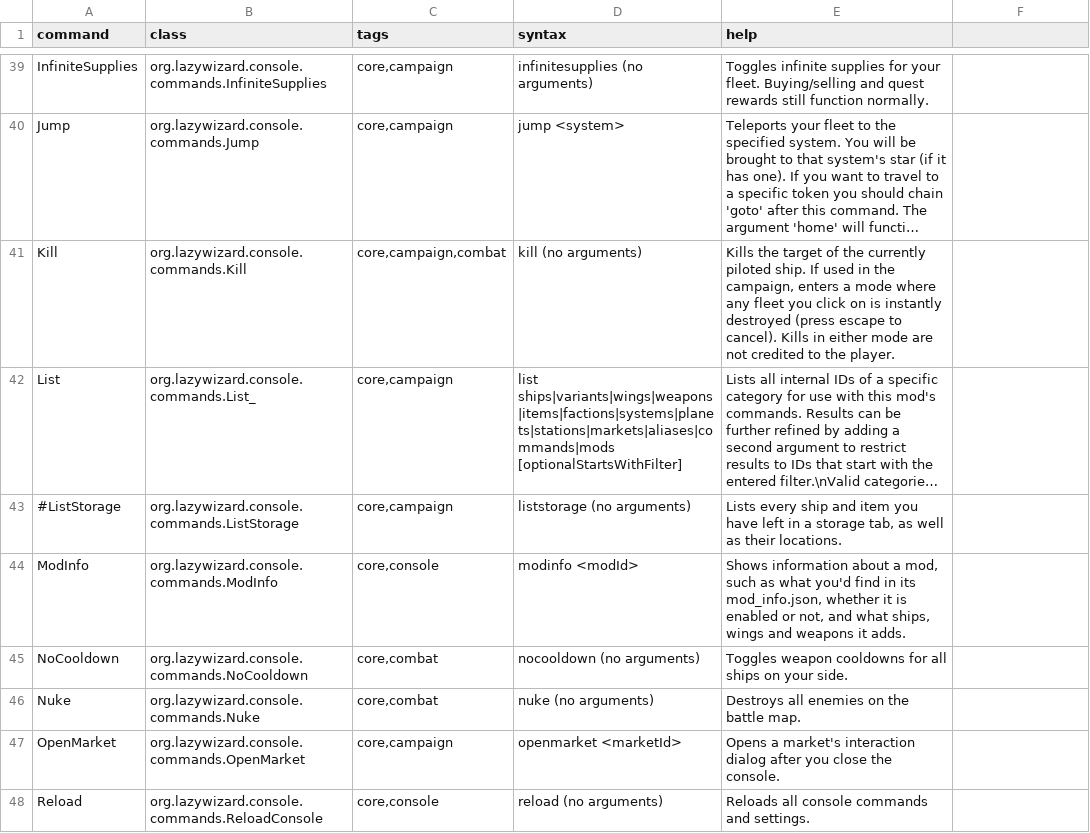
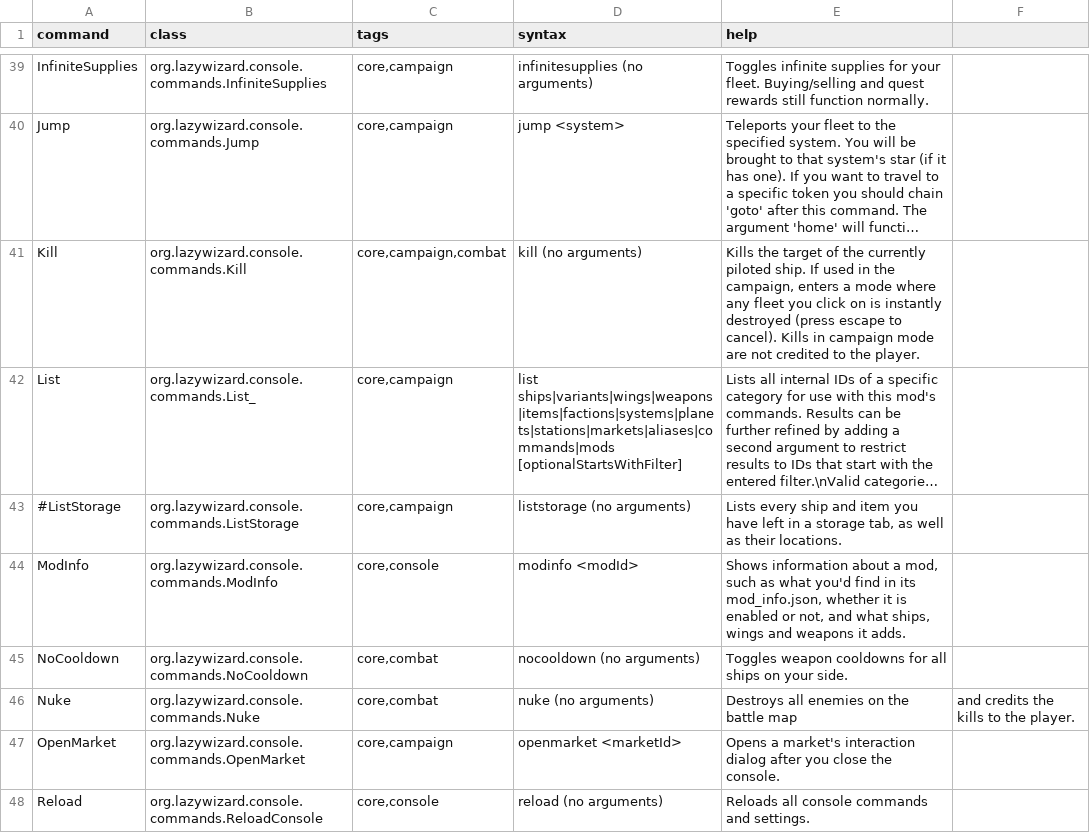
Before and after one commit to LazyWizard/console-commands, a CSV file: commands.csv, drawn as a sheet; only a part is shown, gaps mark what is left out; long unchanged cells end in …; the diff names each change by its address in the sheet, - before the commit and + after, or states it on an @@ line.

Commit message:
Credit Nuke/Kill kills to the player (so they stop reporting it as a bounty bug)

```diff
--- a/commands.csv
+++ b/commands.csv
-E41 (help): …Kills in either mode are…
+E41 (help): …Kills in campaign mode are…
-E46 (help): Destroys all enemies on the battle map.
+E46 (help): Destroys all enemies on the battle map
-F46: (empty)
+F46: and credits the kills to the player.
```
Also changed, not shown: 4 other files.
